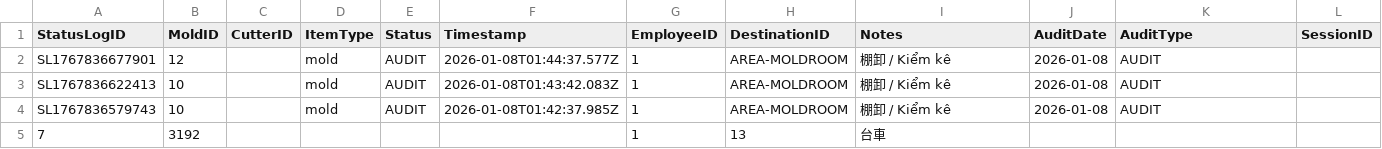
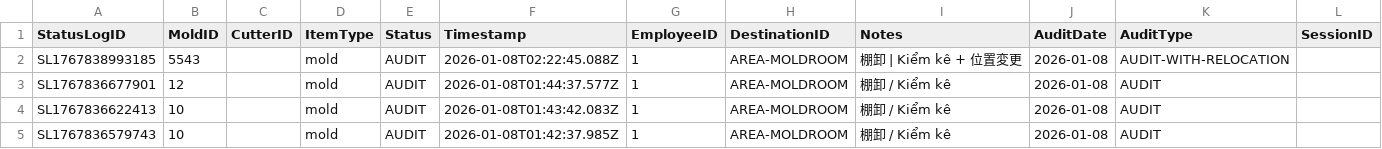
Before and after one commit to toanysd/MoldCutterSearch, a CSV file: Data/statuslogs.csv, drawn as a sheet; only a part is shown; the shorter side is filled out with more unchanged rows; rows hold the shown columns only; the diff names each change by its address in the sheet, - before the commit and + after, or states it on an @@ line.

Commit message:
Add checklog for 5543

```diff
--- a/Data/statuslogs.csv
+++ b/Data/statuslogs.csv
+row 2: SL1767838993185 | 5543 |  | mold | AUDIT | 2026-01-08T02:22:45.088Z | 1 | AREA-MOLDROOM | 棚卸 | Kiểm kê + 位置変更 | 2026-01-08 | AUDIT-WITH-RELOCATION
```
